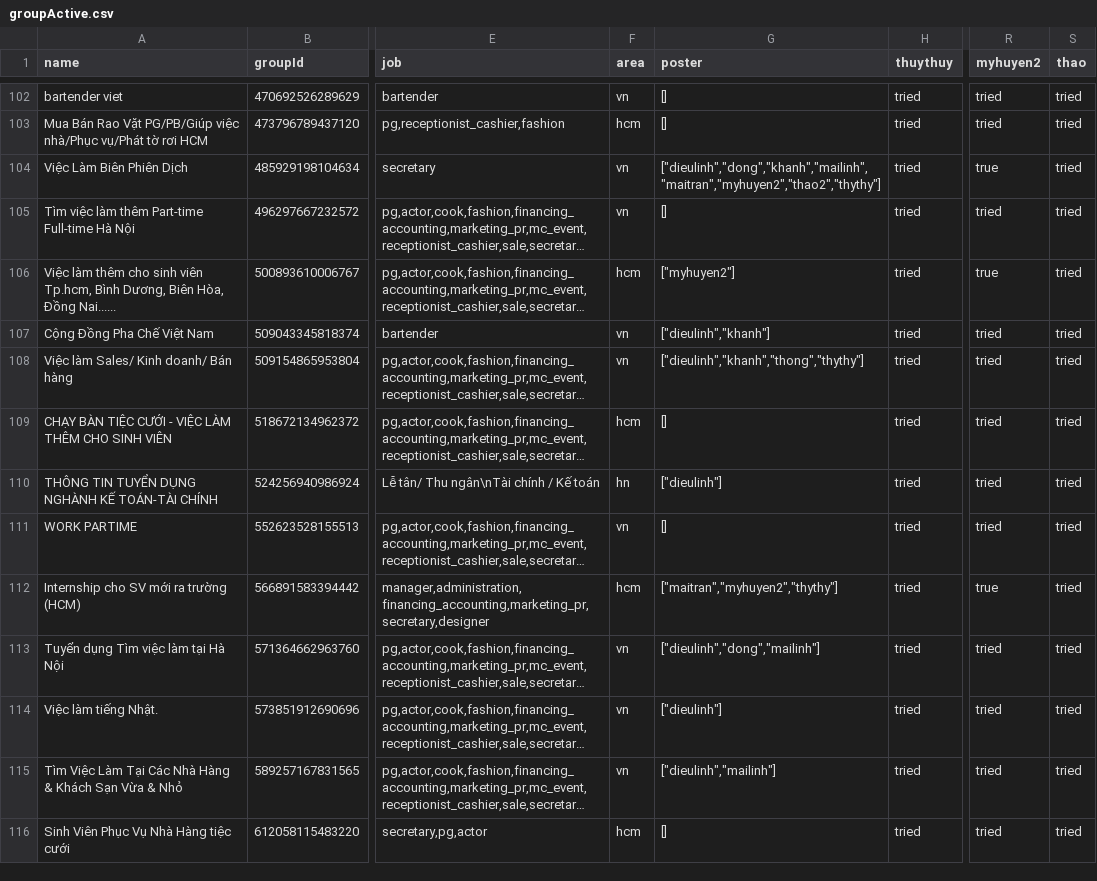
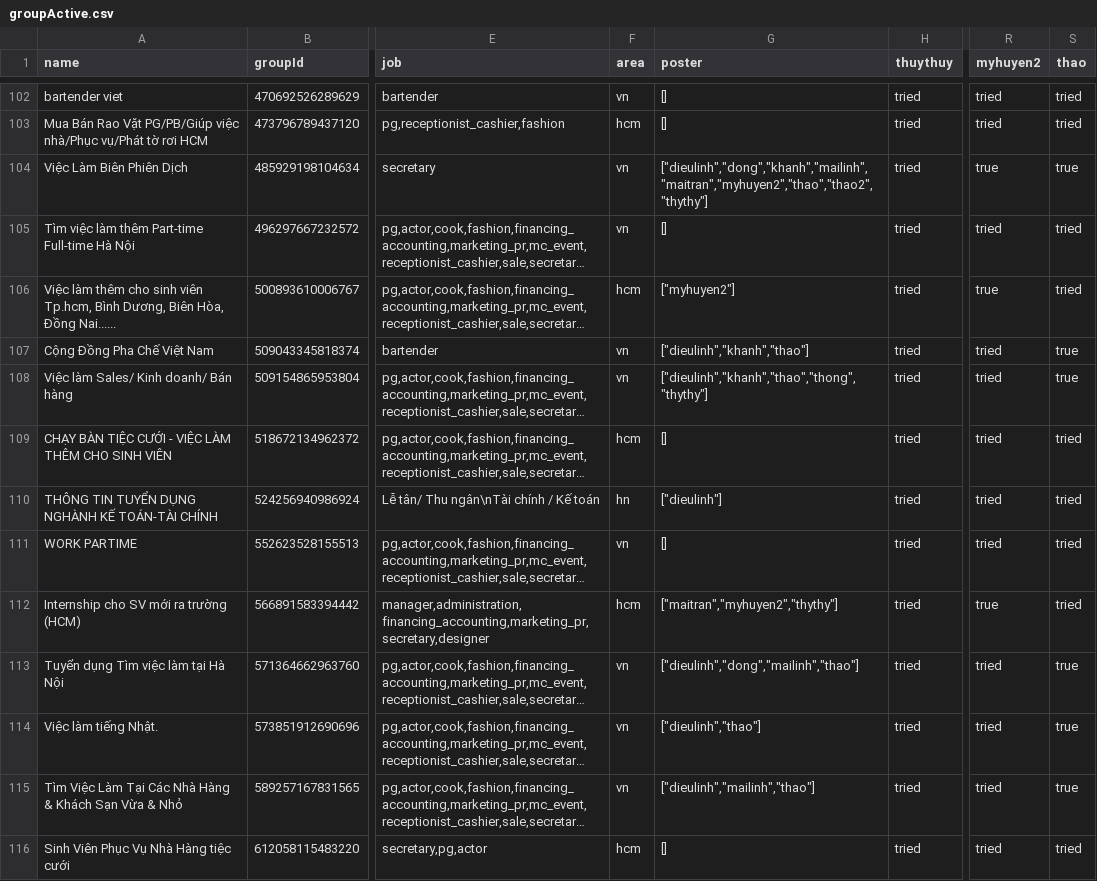
Before and after one commit to thonglk/joboserver, a CSV file: groupActive.csv, drawn as a sheet; only a part is shown, gaps mark what is left out; long unchanged cells end in …; the diff covers the shown part only; the diff names each change by its address in the sheet, - before the commit and + after, or states it on an @@ line.

```diff
--- a/groupActive.csv
+++ b/groupActive.csv
-G104 (poster): ["dieulinh","dong","khanh","mailinh","maitran","myhuyen2","thao2","thythy"]
+G104 (poster): ["dieulinh","dong","khanh","mailinh","maitran","myhuyen2","thao","thao2","thythy"]
-S104 (thao): tried
+S104 (thao): true
-G107 (poster): ["dieulinh","khanh"]
+G107 (poster): ["dieulinh","khanh","thao"]
-S107:S108 (thao): tried
+S107:S108 (thao): true
-G108 (poster): ["dieulinh","khanh","thong","thythy"]
+G108 (poster): ["dieulinh","khanh","thao","thong","thythy"]
-G113 (poster): ["dieulinh","dong","mailinh"]
+G113 (poster): ["dieulinh","dong","mailinh","thao"]
-S113:S115 (thao): tried
+S113:S115 (thao): true
-G114 (poster): ["dieulinh"]
+G114 (poster): ["dieulinh","thao"]
-G115 (poster): ["dieulinh","mailinh"]
+G115 (poster): ["dieulinh","mailinh","thao"]
```
Also changed, not shown: 78 edited cells elsewhere in this file, 1 other file.
